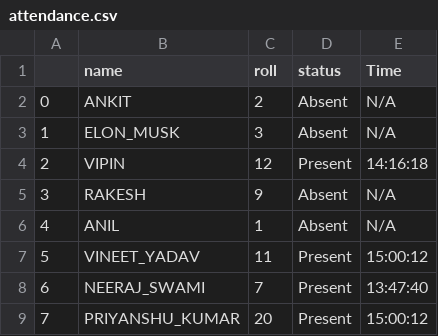
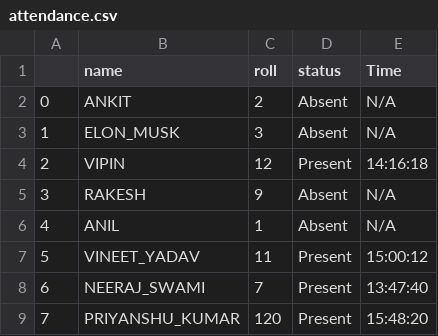
Before and after one commit to Priyanshu0651/AttendanceSystem, a CSV file: static/attendance.csv, drawn as a sheet.

```diff
--- a/static/attendance.csv
+++ b/static/attendance.csv
@@ -8,2 +8,2 @@
 6,NEERAJ_SWAMI,7,Present,13:47:40
-7,PRIYANSHU_KUMAR,20,Present,15:00:12
+7,PRIYANSHU_KUMAR,120,Present,15:48:20
```
Also changed, not shown: 2 other files.
